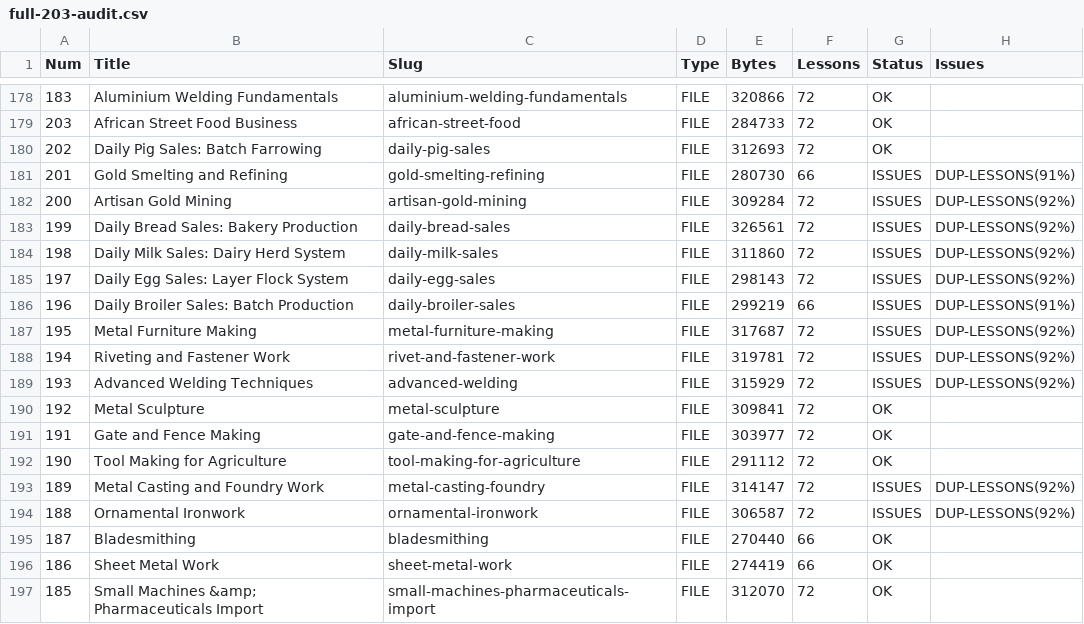
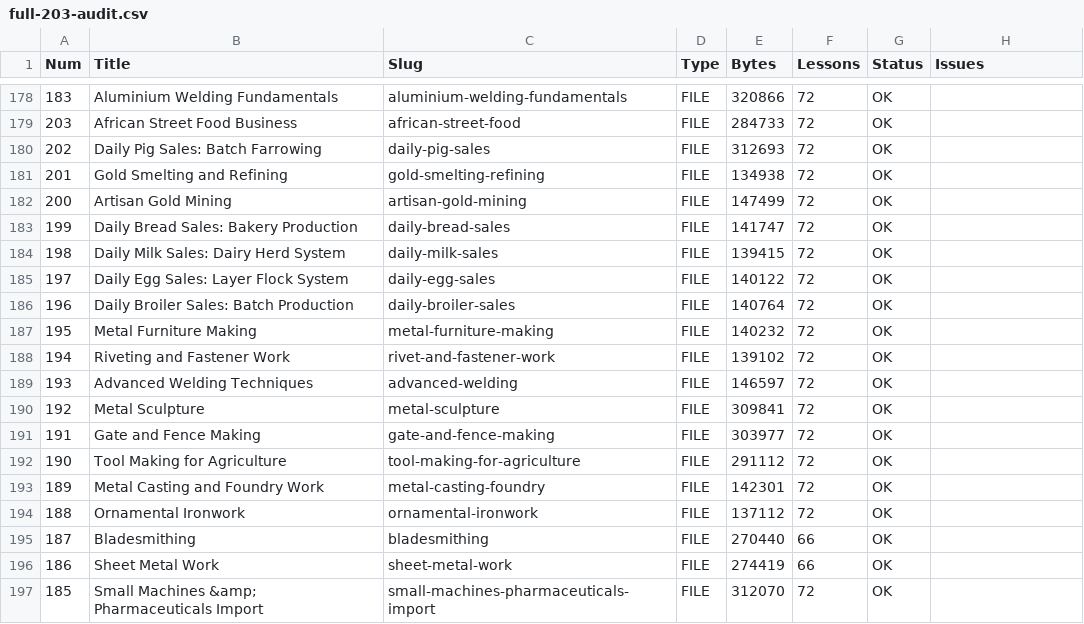
Before and after one commit to rAsAfrica1/rise-africa-skills, a CSV file: full-203-audit.csv, drawn as a sheet; only a part is shown, gaps mark what is left out.

```diff
--- a/full-203-audit.csv
+++ b/full-203-audit.csv
@@ -180,11 +180,11 @@
 "202","Daily Pig Sales: Batch Farrowing","daily-pig-sales","FILE","312693","72","OK",""
-"201","Gold Smelting and Refining","gold-smelting-refining","FILE","280730","66","ISSUES","DUP-LESSONS(91%)"
-"200","Artisan Gold Mining","artisan-gold-mining","FILE","309284","72","ISSUES","DUP-LESSONS(92%)"
-"199","Daily Bread Sales: Bakery Production","daily-bread-sales","FILE","326561","72","ISSUES","DUP-LESSONS(92%)"
-"198","Daily Milk Sales: Dairy Herd System","daily-milk-sales","FILE","311860","72","ISSUES","DUP-LESSONS(92%)"
-"197","Daily Egg Sales: Layer Flock System","daily-egg-sales","FILE","298143","72","ISSUES","DUP-LESSONS(92%)"
-"196","Daily Broiler Sales: Batch Production","daily-broiler-sales","FILE","299219","66","ISSUES","DUP-LESSONS(91%)"
-"195","Metal Furniture Making","metal-furniture-making","FILE","317687","72","ISSUES","DUP-LESSONS(92%)"
-"194","Riveting and Fastener Work","rivet-and-fastener-work","FILE","319781","72","ISSUES","DUP-LESSONS(92%)"
-"193","Advanced Welding Techniques","advanced-welding","FILE","315929","72","ISSUES","DUP-LESSONS(92%)"
+"201","Gold Smelting and Refining","gold-smelting-refining","FILE","134938","72","OK",""
+"200","Artisan Gold Mining","artisan-gold-mining","FILE","147499","72","OK",""
+"199","Daily Bread Sales: Bakery Production","daily-bread-sales","FILE","141747","72","OK",""
+"198","Daily Milk Sales: Dairy Herd System","daily-milk-sales","FILE","139415","72","OK",""
+"197","Daily Egg Sales: Layer Flock System","daily-egg-sales","FILE","140122","72","OK",""
+"196","Daily Broiler Sales: Batch Production","daily-broiler-sales","FILE","140764","72","OK",""
+"195","Metal Furniture Making","metal-furniture-making","FILE","140232","72","OK",""
+"194","Riveting and Fastener Work","rivet-and-fastener-work","FILE","139102","72","OK",""
+"193","Advanced Welding Techniques","advanced-welding","FILE","146597","72","OK",""
 "192","Metal Sculpture","metal-sculpture","FILE","309841","72","OK",""
@@ -192,4 +192,4 @@
 "190","Tool Making for Agriculture","tool-making-for-agriculture","FILE","291112","72","OK",""
-"189","Metal Casting and Foundry Work","metal-casting-foundry","FILE","314147","72","ISSUES","DUP-LESSONS(92%)"
-"188","Ornamental Ironwork","ornamental-ironwork","FILE","306587","72","ISSUES","DUP-LESSONS(92%)"
+"189","Metal Casting and Foundry Work","metal-casting-foundry","FILE","142301","72","OK",""
+"188","Ornamental Ironwork","ornamental-ironwork","FILE","137112","72","OK",""
 "187","Bladesmithing","bladesmithing","FILE","270440","66","OK",""
```
